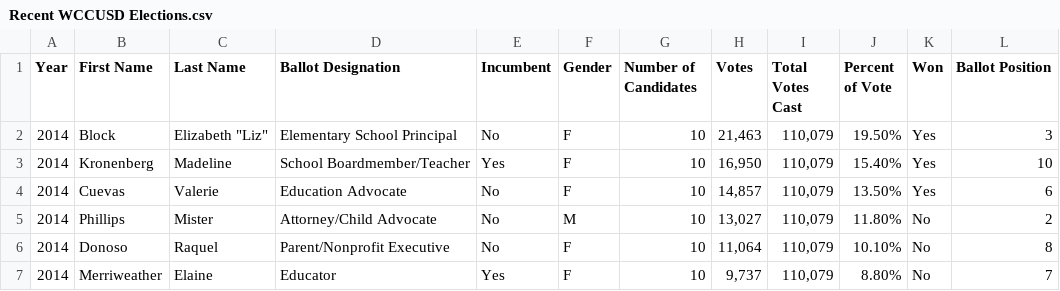
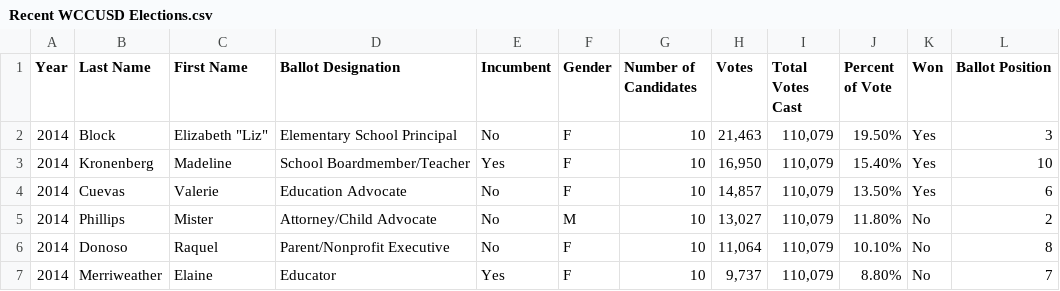
Before and after one commit to ccowens/Recent-School-Board-Elections-in-WCCUSD, a CSV file: Recent WCCUSD Elections.csv, drawn as a sheet; only a part is shown.

Commit message:
switched first and last name column names

```diff
--- a/Recent WCCUSD Elections.csv
+++ b/Recent WCCUSD Elections.csv
@@ -1,2 +1,2 @@
-Year,First Name,Last Name,Ballot Designation,Incumbent,Gender,Number of Candidates,Votes,Total Votes Cast,Percent of Vote,Won,Ballot Position
+Year,Last Name,First Name,Ballot Designation,Incumbent,Gender,Number of Candidates,Votes,Total Votes Cast,Percent of Vote,Won,Ballot Position
 2014,Block,"Elizabeth ""Liz""",Elementary School Principal,No,F,10,"21,463","110,079",19.50%,Yes,3
```
